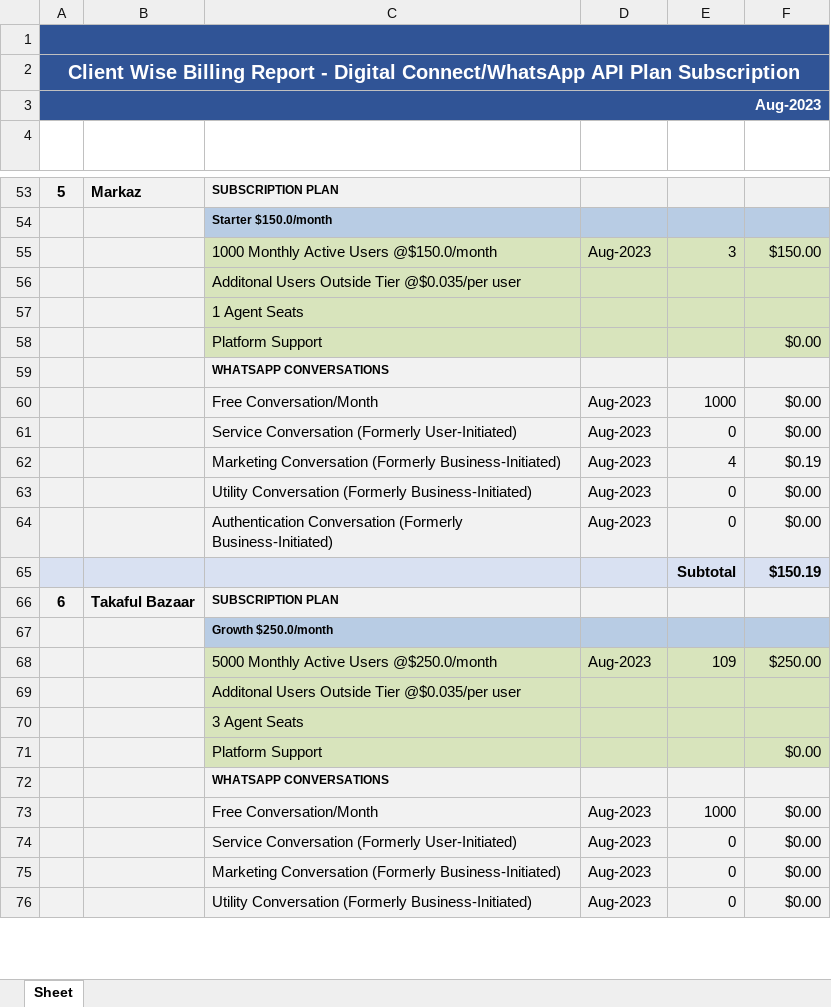
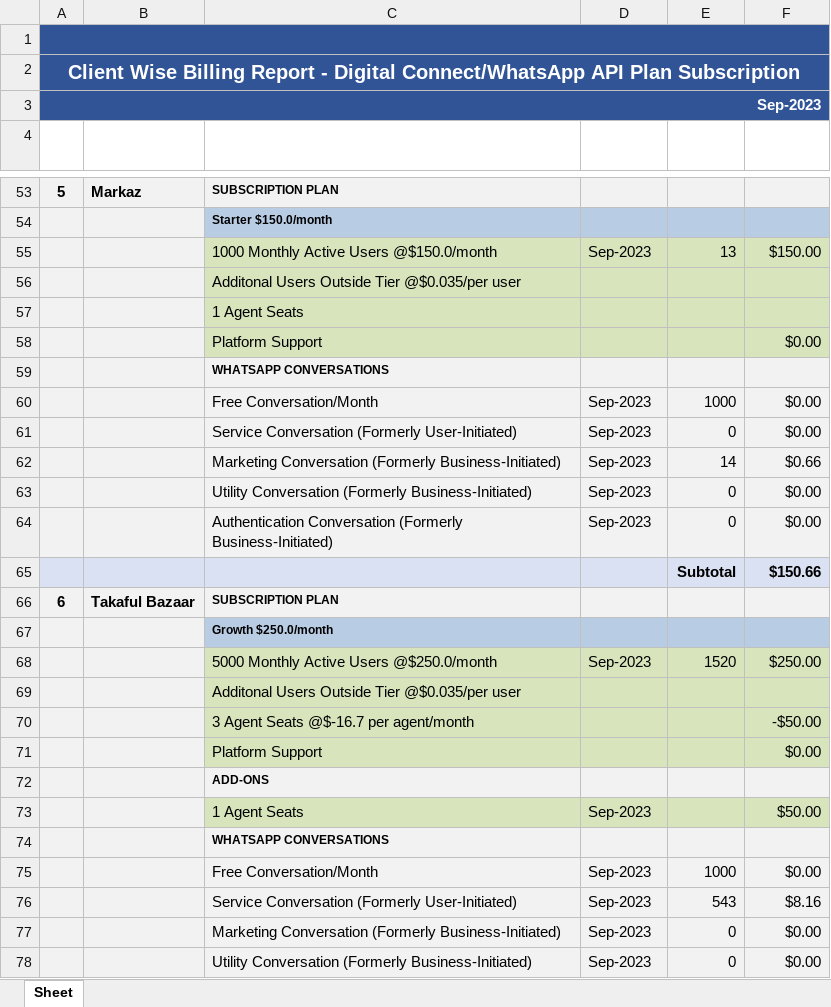
Before and after one commit to Waiz-bin-qasim/billing-meta-invoice, an Excel workbook: Backend/financeReport.xlsx, sheet Sheet, drawn as a sheet; only a part is shown, gaps mark what is left out; values as stored, in another font and other column widths than the file's, no borders; removed rows and columns are numbered as before the commit, all else as after; the diff covers the shown part only; the diff names each change by its address in the sheet, - before the commit and + after, or states it on an @@ line.

```diff
--- a/Backend/financeReport.xlsx (sheet Sheet)
+++ b/Backend/financeReport.xlsx (sheet Sheet)
@@ column A renumbered between rows 3 and 717 @@
-D55 (BILLLING PERIOD): Aug-2023
+D55 (BILLLING PERIOD): Sep-2023
-E55 (QTY): 3
+E55 (QTY): 13
-D60:D61 (BILLLING PERIOD): Aug-2023
+D60:D61 (BILLLING PERIOD): Sep-2023
-row 62:  |  | Marketing Conversation (Formerly Business-Initiated) | Aug-2023 | 4 | $0.19
+row 62:  |  | Marketing Conversation (Formerly Business-Initiated) | Sep-2023 | 14 | $0.66
-D63:D64 (BILLLING PERIOD): Aug-2023
+D63:D64 (BILLLING PERIOD): Sep-2023
-F65 (AMOUNT): $150.19
+F65 (AMOUNT): $150.66
-D68 (BILLLING PERIOD): Aug-2023
+D68 (BILLLING PERIOD): Sep-2023
-E68 (QTY): 109
+E68 (QTY): 1520
-row 70:  |  | 3 Agent Seats
+row 70:  |  | 3 Agent Seats @$-16.7 per agent/month |  |  | -$50.00
+row 72:  |  | ADD-ONS
+row 73:  |  | 1 Agent Seats | Sep-2023 |  | $50.00
-D75 (BILLLING PERIOD): Aug-2023
+D75 (BILLLING PERIOD): Sep-2023
-row 74:  |  | Service Conversation (Formerly User-Initiated) | Aug-2023 | 0 | $0.00
+row 76:  |  | Service Conversation (Formerly User-Initiated) | Sep-2023 | 543 | $8.16
-D77:D78 (BILLLING PERIOD): Aug-2023
+D77:D78 (BILLLING PERIOD): Sep-2023
```
Also changed, not shown: 133 added rows, 84 removed rows, 5 moved rows, 352 edited cells and cell formats elsewhere in this sheet, Backend/financeReportFiles/Sep2023.xlsx, 16 other files.
